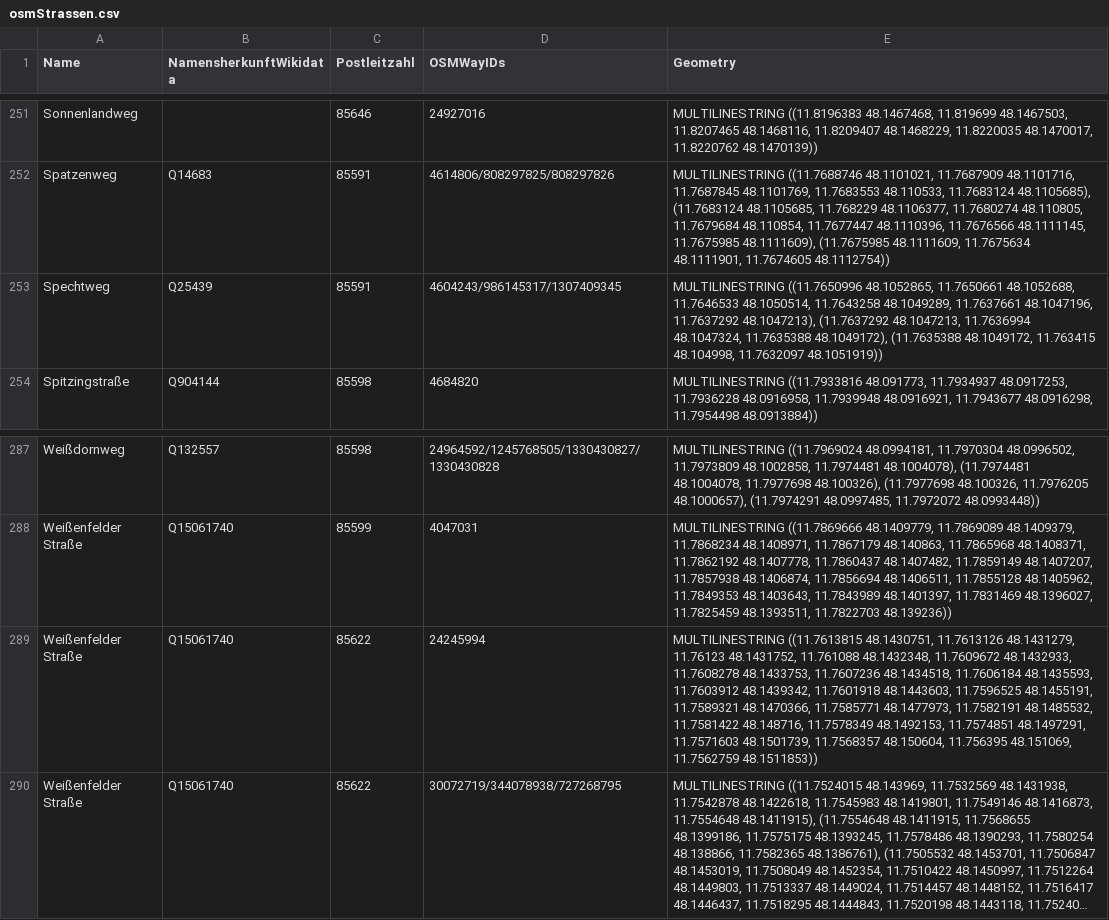
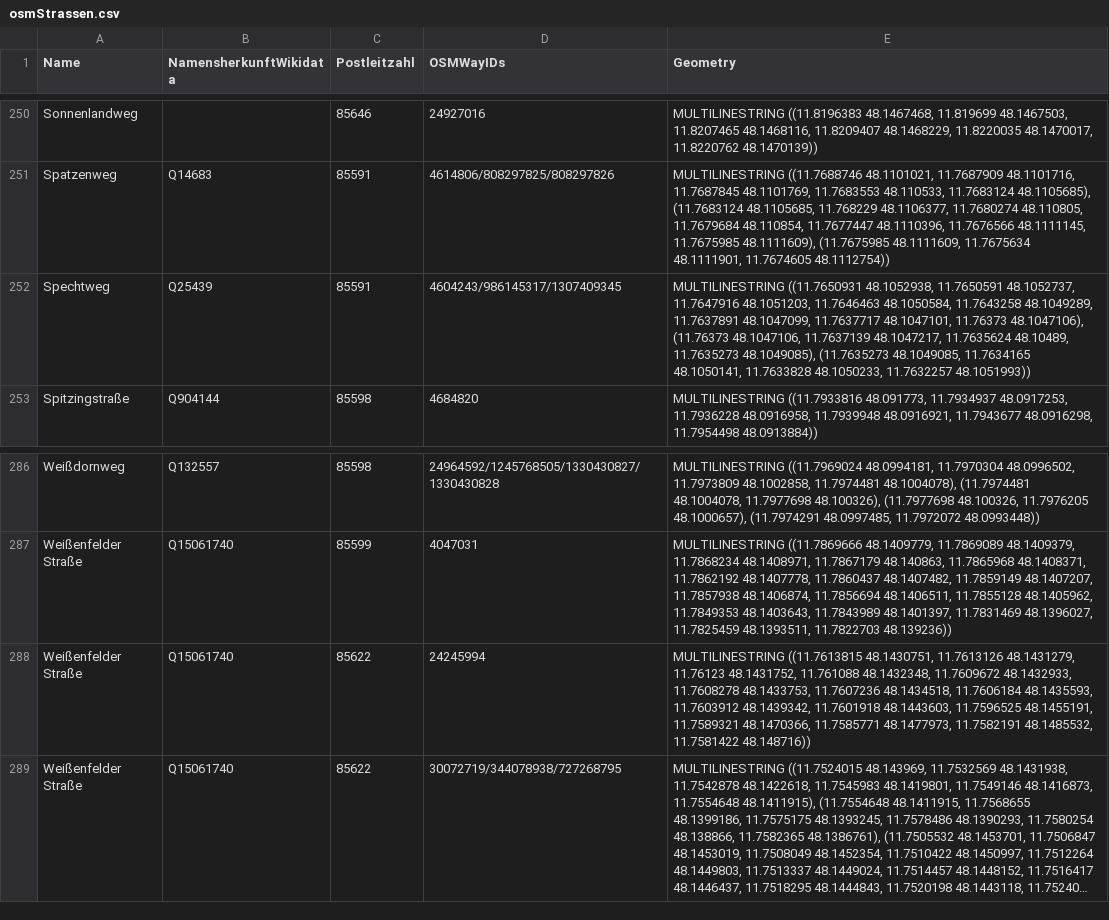
Before and after one commit to fxedel/vaterstetten-in-zahlen, a CSV file: data/verkehr/osmStrassen.csv, drawn as a sheet; only a part is shown, gaps mark what is left out; long unchanged cells end in …; addresses are those after the commit; the diff covers the shown part only; the diff names each change by its address in the sheet, - before the commit and + after, or states it on an @@ line.

```diff
--- a/data/verkehr/osmStrassen.csv
+++ b/data/verkehr/osmStrassen.csv
-E252 (Geometry): MULTILINESTRING ((11.7650996 48.1052865, 11.7650661 48.1052688, 11.7646533 48.1050514, 11.7643258 48.1049289, 11.7637661 48.1047196, 11.7637292 48.1047213), (11.7637292 48.1047213, 11.7636994 48.1047324, 11.7635388 48.1049172), (11.7635388 48.1049172, 11.763415 48.104998, 11.7632097 48.1051919))
+E252 (Geometry): MULTILINESTRING ((11.7650931 48.1052938, 11.7650591 48.1052737, 11.7647916 48.1051203, 11.7646463 48.1050584, 11.7643258 48.1049289, 11.7637891 48.1047099, 11.7637717 48.1047101, 11.76373 48.1047106), (11.76373 48.1047106, 11.7637139 48.1047217, 11.7635624 48.10489, 11.7635273 48.1049085), (11.7635273 48.1049085, 11.7634165 48.1050141, 11.7633828 48.1050233, 11.7632257 48.1051993))
-E288 (Geometry): …48.1485532, 11.7581422 48.148716, 11.7578349 48.1492153, 11.7574851 48.1497291, 11.7571603 48.1501739, 11.7568357 48.150604, 11.756395 48.151069, 11.7562759 48.1511853))
+E288 (Geometry): …48.1485532, 11.7581422 48.148716))
```
Also changed, not shown: 1 removed row and 23 edited cells elsewhere in this file, 2 other files.
